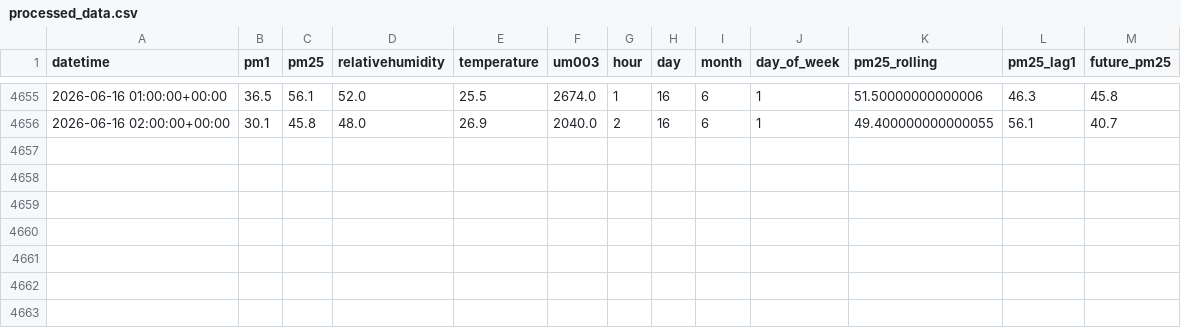
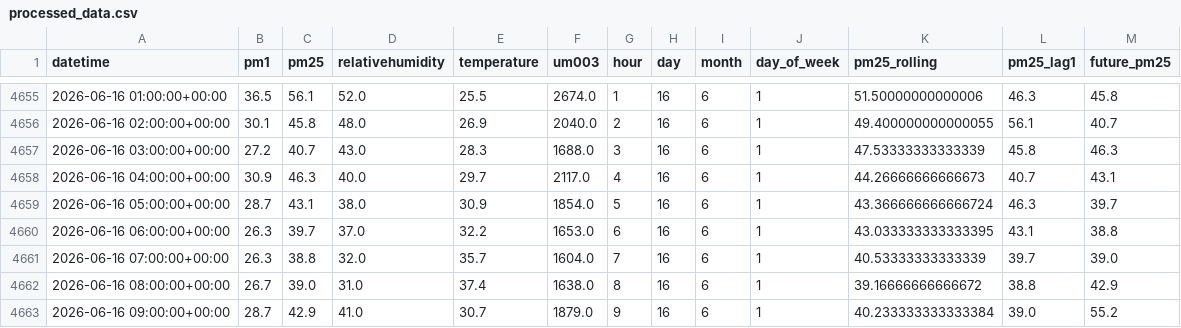
Before and after one commit to Izz5125/MLOps-Air_Quality_Prediction, a CSV file: data/processed/processed_data.csv, drawn as a sheet; only a part is shown, gaps mark what is left out.

```diff
--- a/data/processed/processed_data.csv
+++ b/data/processed/processed_data.csv
@@ -4656 +4656,8 @@ datetime,pm1,pm25,relativehumidity,temperature,um003,hour,day,month,day_of_week,
 2026-06-16 02:00:00+00:00,30.1,45.8,48.0,26.9,2040.0,2,16,6,1,49.400000000000055,56.1,40.7
+2026-06-16 03:00:00+00:00,27.2,40.7,43.0,28.3,1688.0,3,16,6,1,47.53333333333339,45.8,46.3
+2026-06-16 04:00:00+00:00,30.9,46.3,40.0,29.7,2117.0,4,16,6,1,44.26666666666673,40.7,43.1
+2026-06-16 05:00:00+00:00,28.7,43.1,38.0,30.9,1854.0,5,16,6,1,43.366666666666724,46.3,39.7
+2026-06-16 06:00:00+00:00,26.3,39.7,37.0,32.2,1653.0,6,16,6,1,43.033333333333395,43.1,38.8
+2026-06-16 07:00:00+00:00,26.3,38.8,32.0,35.7,1604.0,7,16,6,1,40.53333333333339,39.7,39.0
+2026-06-16 08:00:00+00:00,26.7,39.0,31.0,37.4,1638.0,8,16,6,1,39.16666666666672,38.8,42.9
+2026-06-16 09:00:00+00:00,28.7,42.9,41.0,30.7,1879.0,9,16,6,1,40.233333333333384,39.0,55.2
```
Also changed, not shown: data/raw/air_quality.csv, 1 other file.
